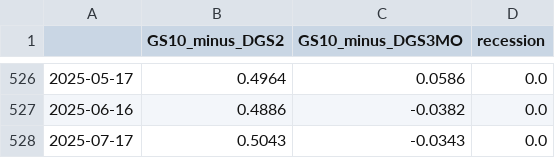
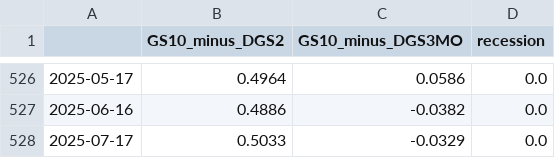
Before and after one commit to GordonOboh/RecessionPredictionML, a CSV file: Notebooks/Dataset/data_features_monthly.csv, drawn as a sheet; only a part is shown, gaps mark what is left out.

```diff
--- a/Notebooks/Dataset/data_features_monthly.csv
+++ b/Notebooks/Dataset/data_features_monthly.csv
@@ -527,2 +527,2 @@
 2025-06-16,0.4886,-0.0382,0.0
-2025-07-17,0.5043,-0.0343,0.0
+2025-07-17,0.5033,-0.0329,0.0
```
Also changed, not shown: Notebooks/Dataset/data_features_daily.csv, Notebooks/Dataset/data_features_weekly.csv, 5 other files.
